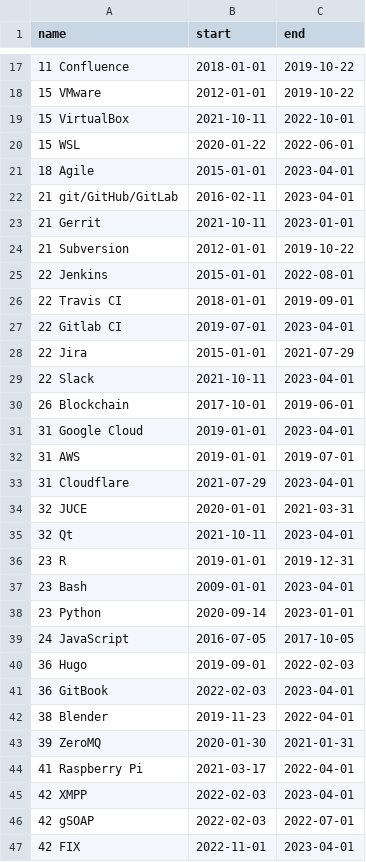
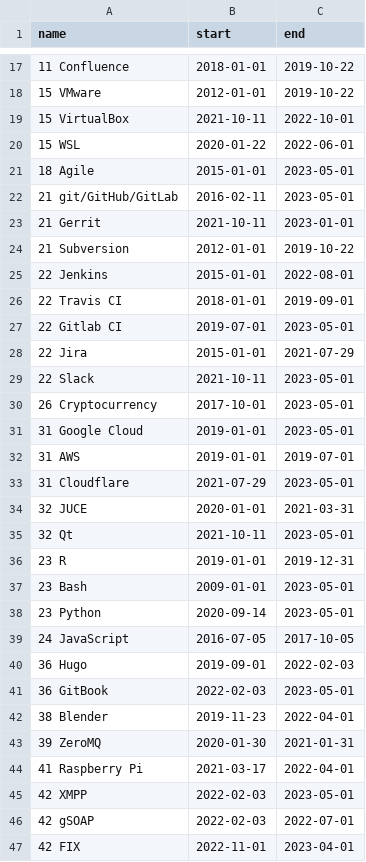
Before and after one commit to deanturpin/skills, a CSV file: skills.csv, drawn as a sheet; only a part is shown, gaps mark what is left out; the diff covers the shown part only.

Commit message:
update for may

```diff
--- a/skills.csv
+++ b/skills.csv
@@ -20,4 +20,4 @@ name,start,end
 15 WSL,2020-01-22,2022-06-01
-18 Agile,2015-01-01,2023-04-01
-21 git/GitHub/GitLab,2016-02-11,2023-04-01
+18 Agile,2015-01-01,2023-05-01
+21 git/GitHub/GitLab,2016-02-11,2023-05-01
 21 Gerrit,2021-10-11,2023-01-01
@@ -26,17 +26,17 @@ name,start,end
 22 Travis CI,2018-01-01,2019-09-01
-22 Gitlab CI,2019-07-01,2023-04-01
+22 Gitlab CI,2019-07-01,2023-05-01
 22 Jira,2015-01-01,2021-07-29
-22 Slack,2021-10-11,2023-04-01
-26 Blockchain,2017-10-01,2019-06-01
-31 Google Cloud,2019-01-01,2023-04-01
+22 Slack,2021-10-11,2023-05-01
+26 Cryptocurrency,2017-10-01,2023-05-01
+31 Google Cloud,2019-01-01,2023-05-01
 31 AWS,2019-01-01,2019-07-01
-31 Cloudflare,2021-07-29,2023-04-01
+31 Cloudflare,2021-07-29,2023-05-01
 32 JUCE,2020-01-01,2021-03-31
-32 Qt,2021-10-11,2023-04-01
+32 Qt,2021-10-11,2023-05-01
 23 R,2019-01-01,2019-12-31
-23 Bash,2009-01-01,2023-04-01
-23 Python,2020-09-14,2023-01-01
+23 Bash,2009-01-01,2023-05-01
+23 Python,2020-09-14,2023-05-01
 24 JavaScript,2016-07-05,2017-10-05
 36 Hugo,2019-09-01,2022-02-03
-36 GitBook,2022-02-03,2023-04-01
+36 GitBook,2022-02-03,2023-05-01
 38 Blender,2019-11-23,2022-04-01
@@ -44,3 +44,3 @@ name,start,end
 41 Raspberry Pi,2021-03-17,2022-04-01
-42 XMPP,2022-02-03,2023-04-01
+42 XMPP,2022-02-03,2023-05-01
 42 gSOAP,2022-02-03,2022-07-01
```
Also changed, not shown: 1 added row and 15 edited cells elsewhere in this file.
